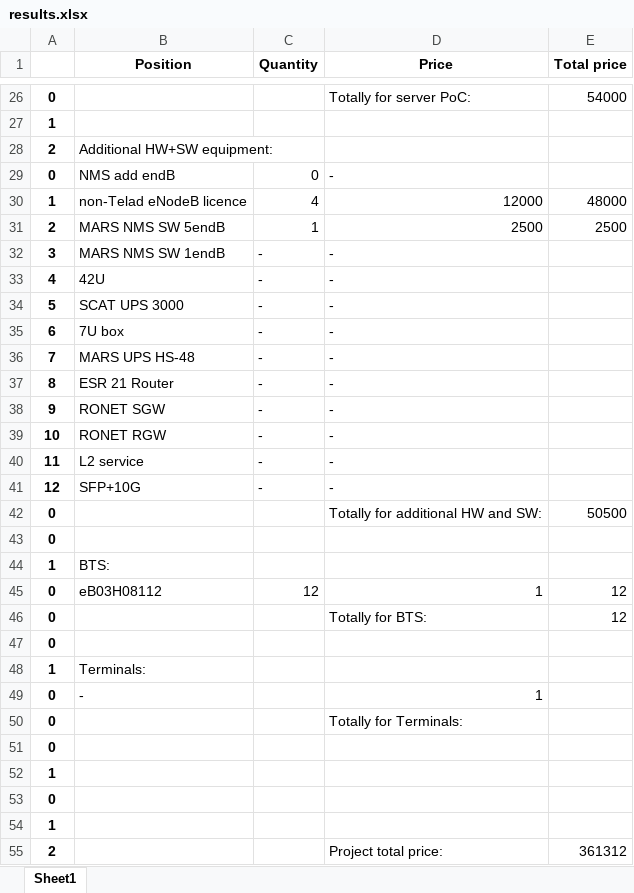
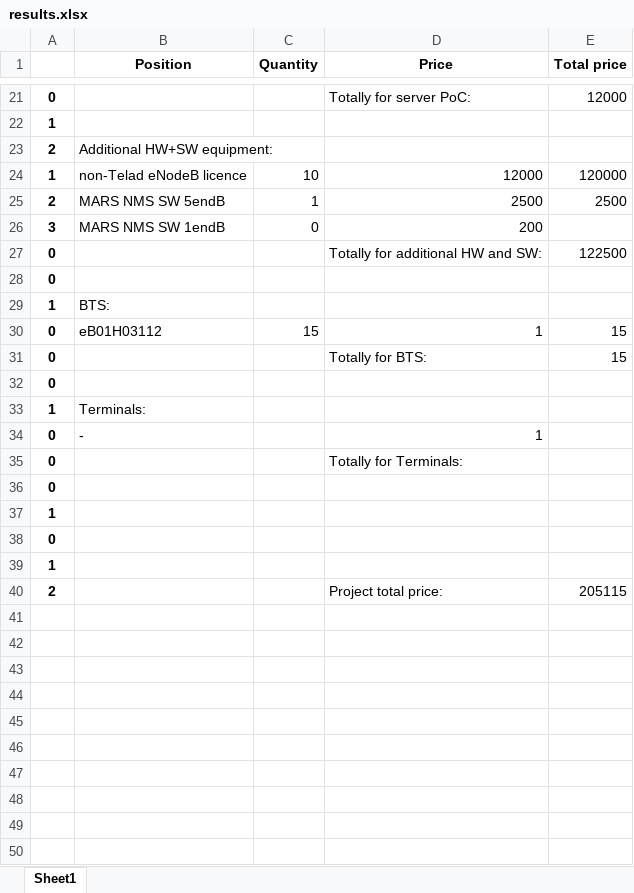
Before and after one commit to mrmarus88/Trialink_prjct, an Excel workbook: Trialink/media/results.xlsx, sheet Sheet1, drawn as a sheet; only a part is shown, gaps mark what is left out; values as stored, in another font and other column widths than the file's, no borders; removed rows and columns are numbered as before the commit, all else as after; the diff covers the shown part only; the diff names each change by its address in the sheet, - before the commit and + after, or states it on an @@ line.

```diff
--- a/Trialink/media/results.xlsx (sheet Sheet1)
+++ b/Trialink/media/results.xlsx (sheet Sheet1)
-E21 (Total price): 54000
+E21 (Total price): 12000
-row 29: 0 | NMS add endB | 0 | -
-C24 (Quantity): 4
+C24 (Quantity): 10
-E24 (Total price): 48000
+E24 (Total price): 120000
-C26 (Quantity): -
+C26 (Quantity): 0
-D26 (Price): -
+D26 (Price): 200
-row 33: 4 | 42U | - | -
-row 34: 5 | SCAT UPS 3000 | - | -
-row 35: 6 | 7U box | - | -
-row 36: 7 | MARS UPS HS-48 | - | -
-row 37: 8 | ESR 21 Router | - | -
-row 38: 9 | RONET SGW | - | -
-row 39: 10 | RONET RGW | - | -
-row 40: 11 | L2 service | - | -
-row 41: 12 | SFP+10G | - | -
-E27 (Total price): 50500
+E27 (Total price): 122500
-B30 (Position): eB03H08112
+B30 (Position): eB01H03112
-C30 (Quantity): 12
+C30 (Quantity): 15
-E30:E31 (Total price): 12
+E30:E31 (Total price): 15
-E40 (Total price): 361312
+E40 (Total price): 205115
```
Also changed, not shown: 5 removed rows, 26 edited cells and cell formats elsewhere in this sheet, 13 other files.
